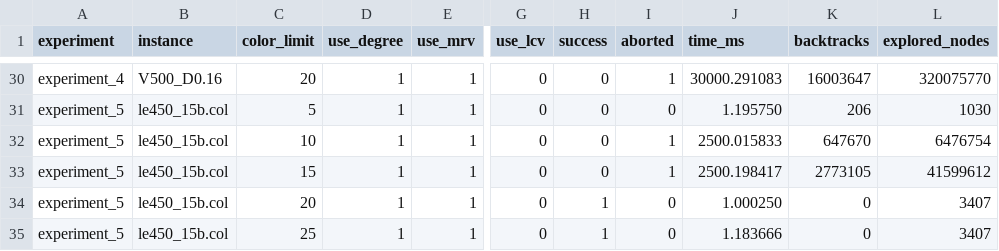
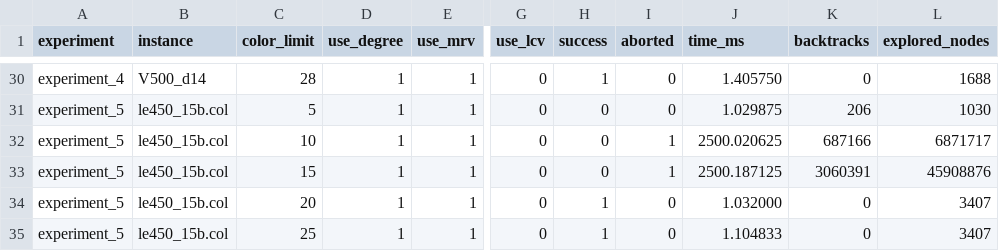
Before and after one commit to 1yAij/algo-ex3, a CSV file: cpp/output/graph_coloring_results.csv, drawn as a sheet; only a part is shown, gaps mark what is left out; the diff covers the shown part only; the diff names each change by its address in the sheet, - before the commit and + after, or states it on an @@ line.

```diff
--- a/cpp/output/graph_coloring_results.csv
+++ b/cpp/output/graph_coloring_results.csv
-B30 (instance): V500_D0.16
+B30 (instance): V500_d14
-C30 (color_limit): 20
+C30 (color_limit): 28
-H30 (success): 0
+H30 (success): 1
-I30 (aborted): 1
+I30 (aborted): 0
-J30 (time_ms): 30000.291083
+J30 (time_ms): 1.405750
-K30 (backtracks): 16003647
+K30 (backtracks): 0
-L30 (explored_nodes): 320075770
+L30 (explored_nodes): 1688
-J31 (time_ms): 1.195750
+J31 (time_ms): 1.029875
-J32 (time_ms): 2500.015833
+J32 (time_ms): 2500.020625
-K32 (backtracks): 647670
+K32 (backtracks): 687166
-L32 (explored_nodes): 6476754
+L32 (explored_nodes): 6871717
-J33 (time_ms): 2500.198417
+J33 (time_ms): 2500.187125
-K33 (backtracks): 2773105
+K33 (backtracks): 3060391
-L33 (explored_nodes): 41599612
+L33 (explored_nodes): 45908876
-J34 (time_ms): 1.000250
+J34 (time_ms): 1.032000
-J35 (time_ms): 1.183666
+J35 (time_ms): 1.104833
```
Also changed, not shown: 65 edited cells elsewhere in this file, 4 other files.
